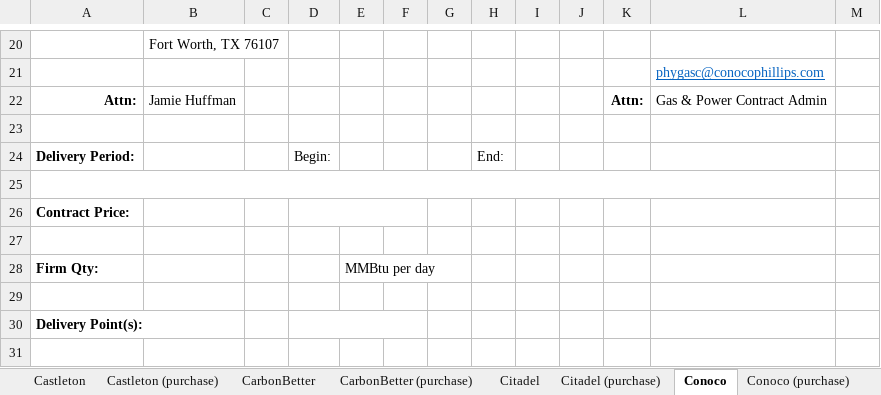
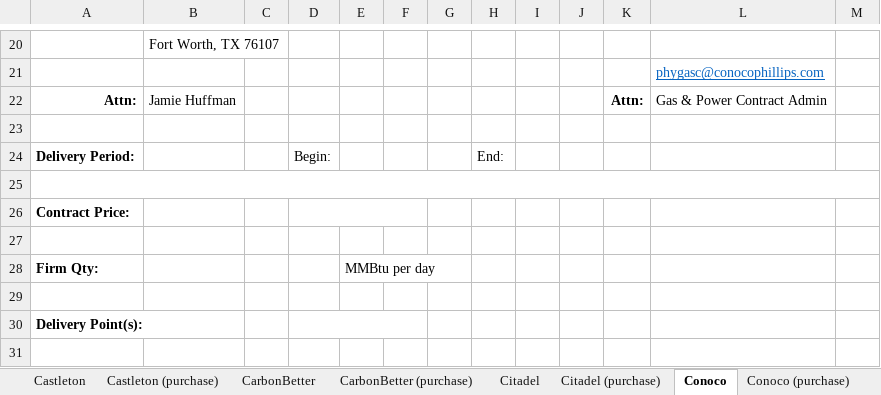
Before and after one commit to hallwyatt3/confirm-generation, an Excel workbook: Confirmation Workbook.xlsx, sheet Conoco, drawn as a sheet; only a part is shown, gaps mark what is left out; values as stored, in another font and other column widths than the file's, no borders; charts and pictures not drawn; removed rows and columns are numbered as before the commit, all else as after; the diff covers the shown part only; the diff names each change by its address in the sheet, - before the commit and + after, or states it on an @@ line.

```diff
--- a/Confirmation Workbook.xlsx (sheet Conoco)
+++ b/Confirmation Workbook.xlsx (sheet Conoco)
-A25:L25 merged
+A25:M25 merged
```
Also changed, not shown: 3 edited cells, cell formats and merged cells elsewhere in this sheet, sheet Radiate, sheet Vitol (purchase), sheet Range (purchase), sheet Expand (purchase), sheet Koch (purchase), sheet Conoco (purchase), 26 more sheets, 1 other file.
